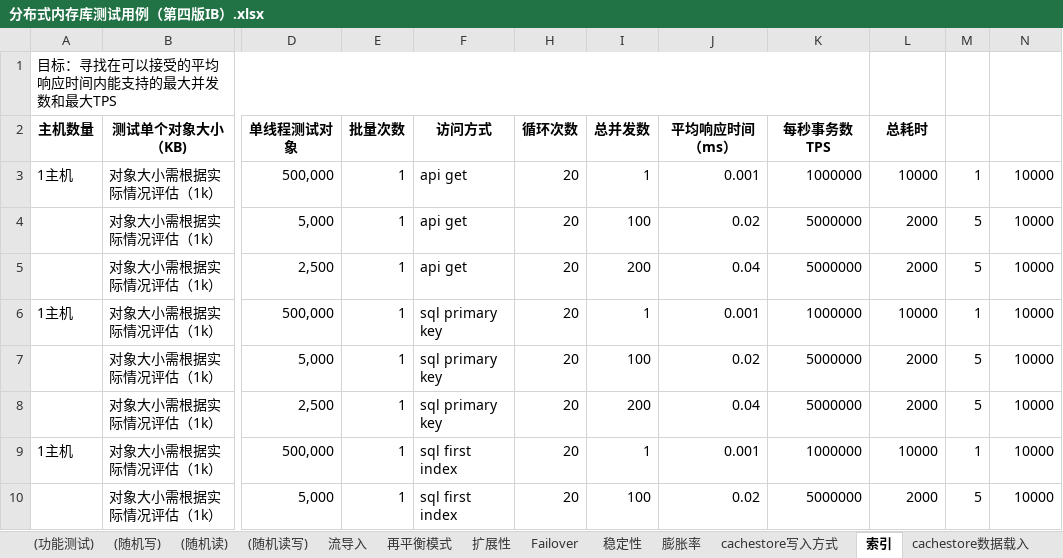
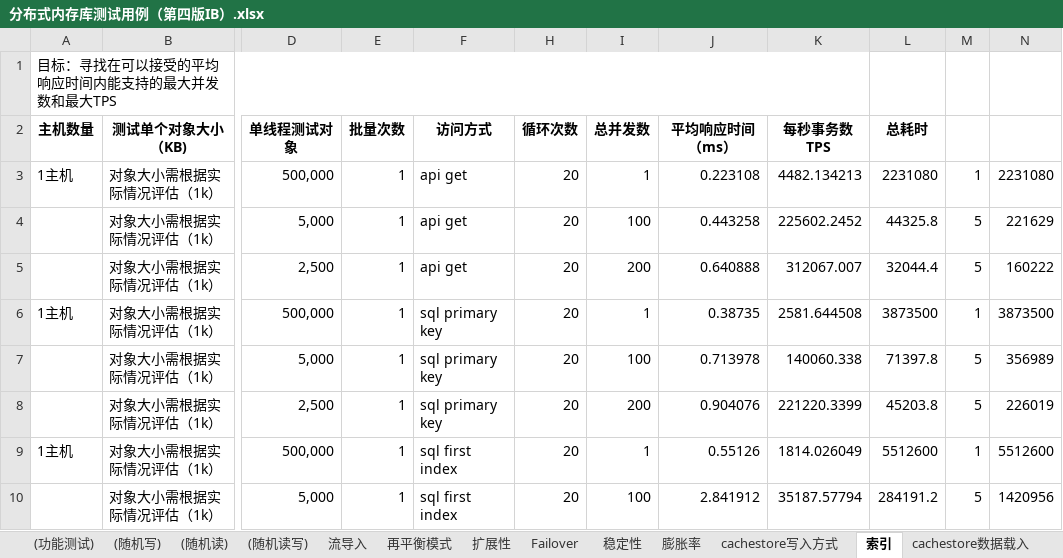
Before and after one commit to pop443/service, an Excel workbook: ignite/性能测试/结果/分布式内存库测试用例（第四版IB）.xlsx, sheet 索引, drawn as a sheet; only a part is shown, gaps mark what is left out; values as stored, in another font and other column widths than the file's, no borders; the diff covers the shown part only; the diff names each change by its address in the sheet, - before the commit and + after, or states it on an @@ line.

```diff
--- a/ignite/性能测试/结果/分布式内存库测试用例（第四版IB）.xlsx (sheet 索引)
+++ b/ignite/性能测试/结果/分布式内存库测试用例（第四版IB）.xlsx (sheet 索引)
-J3 (平均响应时间（ms）): 0.001
+J3 (平均响应时间（ms）): 0.223108
-K3 (每秒事务数TPS): 1000000
+K3 (每秒事务数TPS): 4482.134213
-L3 (总耗时): 10000
+L3 (总耗时): 2231080
-N3: 10000
+N3: 2231080
-J4 (平均响应时间（ms）): 0.02
+J4 (平均响应时间（ms）): 0.443258
-K4 (每秒事务数TPS): 5000000
+K4 (每秒事务数TPS): 225602.2452
-L4 (总耗时): 2000
+L4 (总耗时): 44325.8
-N4: 10000
+N4: 221629
-J5 (平均响应时间（ms）): 0.04
+J5 (平均响应时间（ms）): 0.640888
-K5 (每秒事务数TPS): 5000000
+K5 (每秒事务数TPS): 312067.007
-L5 (总耗时): 2000
+L5 (总耗时): 32044.4
-N5: 10000
+N5: 160222
-J6 (平均响应时间（ms）): 0.001
+J6 (平均响应时间（ms）): 0.38735
-K6 (每秒事务数TPS): 1000000
+K6 (每秒事务数TPS): 2581.644508
-L6 (总耗时): 10000
+L6 (总耗时): 3873500
-N6: 10000
+N6: 3873500
-J7 (平均响应时间（ms）): 0.02
+J7 (平均响应时间（ms）): 0.713978
-K7 (每秒事务数TPS): 5000000
+K7 (每秒事务数TPS): 140060.338
-L7 (总耗时): 2000
+L7 (总耗时): 71397.8
-N7: 10000
+N7: 356989
-J8 (平均响应时间（ms）): 0.04
+J8 (平均响应时间（ms）): 0.904076
-K8 (每秒事务数TPS): 5000000
+K8 (每秒事务数TPS): 221220.3399
-L8 (总耗时): 2000
+L8 (总耗时): 45203.8
-N8: 10000
+N8: 226019
-J9 (平均响应时间（ms）): 0.001
+J9 (平均响应时间（ms）): 0.55126
-K9 (每秒事务数TPS): 1000000
+K9 (每秒事务数TPS): 1814.026049
-L9 (总耗时): 10000
+L9 (总耗时): 5512600
-N9: 10000
+N9: 5512600
-J10 (平均响应时间（ms）): 0.02
+J10 (平均响应时间（ms）): 2.841912
-K10 (每秒事务数TPS): 5000000
+K10 (每秒事务数TPS): 35187.57794
-L10 (总耗时): 2000
+L10 (总耗时): 284191.2
-N10: 10000
+N10: 1420956
```
Also changed, not shown: 16 edited cells elsewhere in this sheet, sheet (随机读), sheet 持久化, other sheet tabs, hidden cells, charts or pictures, 18 other files.
